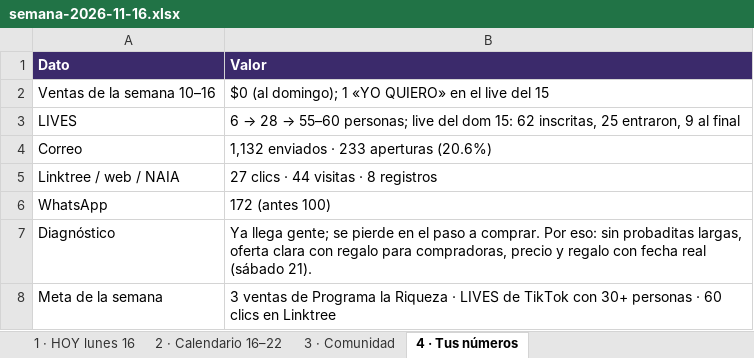
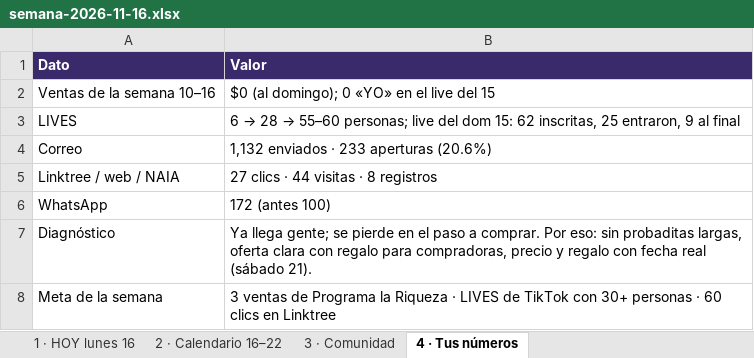
Before and after one commit to mabsoriano/markitdown-mcp-serve, an Excel workbook: nica-apify/calendario/semana-2026-11-16/semana-2026-11-16.xlsx, sheet 4 · Tus números, drawn as a sheet; values as stored, in another font and other column widths than the file's, no borders; the diff names each change by its address in the sheet, - before the commit and + after, or states it on an @@ line.

```diff
--- a/nica-apify/calendario/semana-2026-11-16/semana-2026-11-16.xlsx (sheet 4 · Tus números)
+++ b/nica-apify/calendario/semana-2026-11-16/semana-2026-11-16.xlsx (sheet 4 · Tus números)
-B2 (Valor): $0 (al domingo); 1 «YO QUIERO» en el live del 15
+B2 (Valor): $0 (al domingo); 0 «YO» en el live del 15
```
Also changed, not shown: 1 other file.
